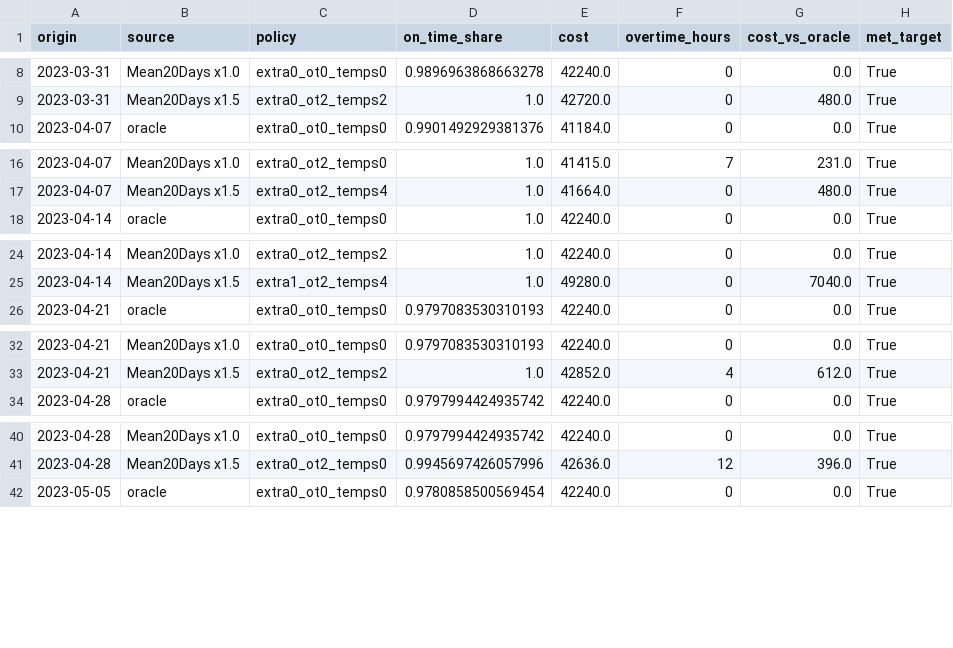
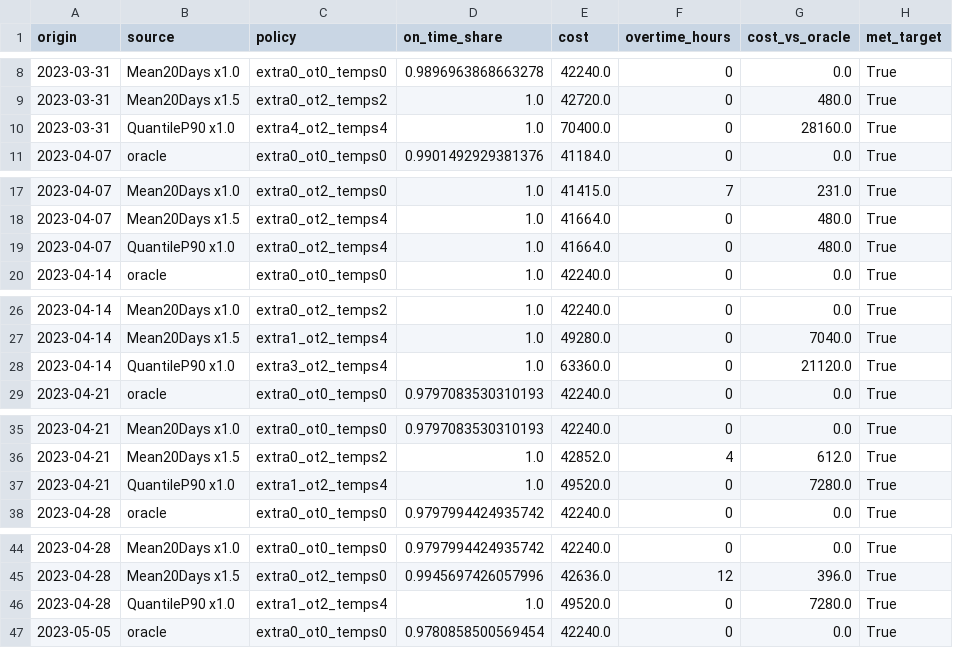
Before and after one commit to vmtri15/workforce-capacity-planner, a CSV file: data/processed/demand_forecast/staffing_link_by_origin.csv, drawn as a sheet; only a part is shown, gaps mark what is left out; the diff covers the shown part only; the diff names each change by its address in the sheet, - before the commit and + after, or states it on an @@ line.

```diff
--- a/data/processed/demand_forecast/staffing_link_by_origin.csv
+++ b/data/processed/demand_forecast/staffing_link_by_origin.csv
+row 10: 2023-03-31 | QuantileP90 x1.0 | extra4_ot2_temps4 | 1.0 | 70400.0 | 0 | 28160.0 | True
+row 19: 2023-04-07 | QuantileP90 x1.0 | extra0_ot2_temps4 | 1.0 | 41664.0 | 0 | 480.0 | True
+row 28: 2023-04-14 | QuantileP90 x1.0 | extra3_ot2_temps4 | 1.0 | 63360.0 | 0 | 21120.0 | True
+row 37: 2023-04-21 | QuantileP90 x1.0 | extra1_ot2_temps4 | 1.0 | 49520.0 | 0 | 7280.0 | True
+row 46: 2023-04-28 | QuantileP90 x1.0 | extra1_ot2_temps4 | 1.0 | 49520.0 | 0 | 7280.0 | True
```
Also changed, not shown: 20 added rows elsewhere in this file, data/processed/demand_forecast/forecast_error_cost_summary.csv, data/processed/demand_forecast/latest_forecast.csv, 12 other files.
